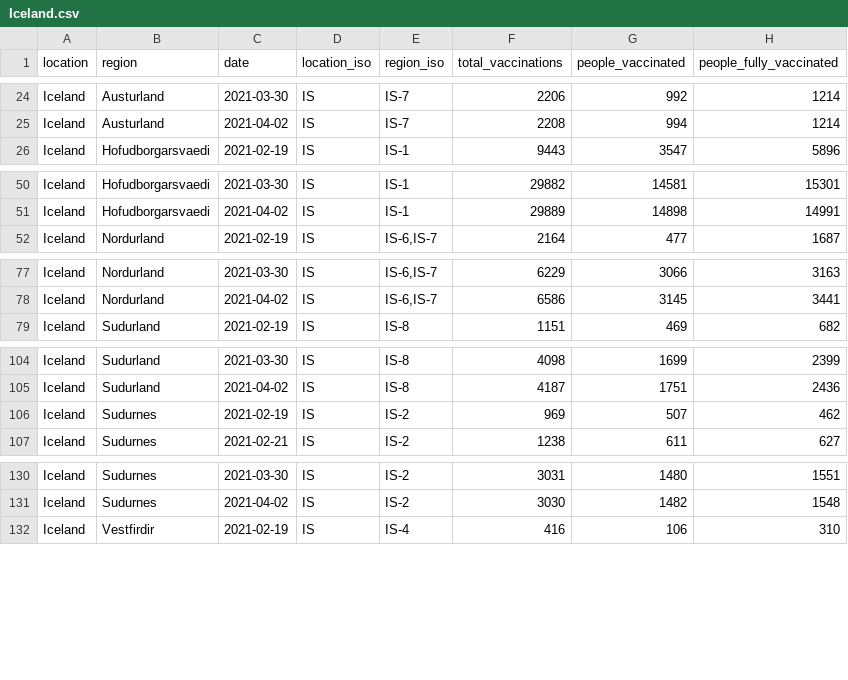
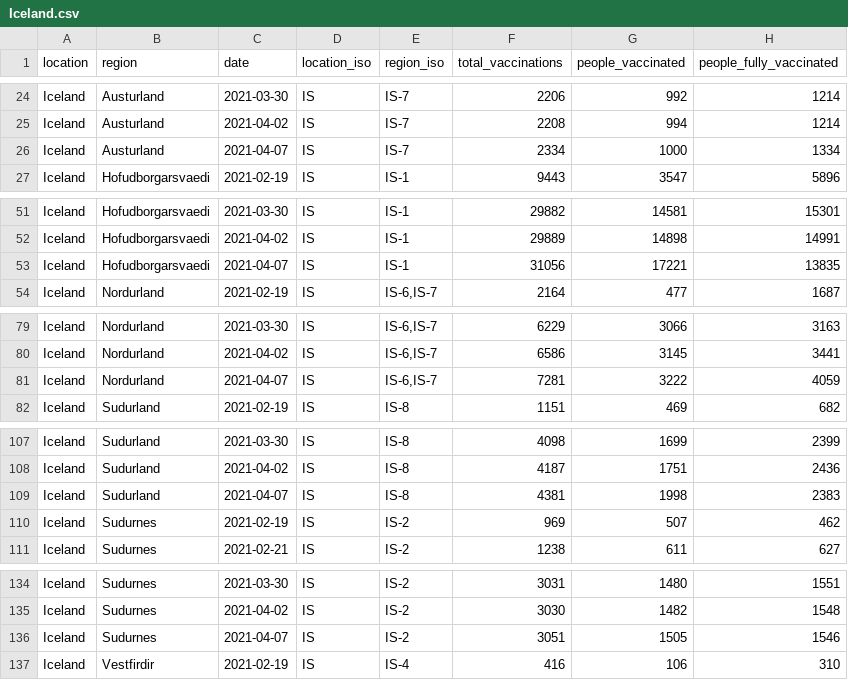
Before and after one commit to sociepy/covid19-vaccination-subnational, a CSV file: data/countries/Iceland.csv, drawn as a sheet; only a part is shown, gaps mark what is left out; the diff covers the shown part only.

```diff
--- a/data/countries/Iceland.csv
+++ b/data/countries/Iceland.csv
@@ -25,2 +25,3 @@ Iceland,Austurland,2021-03-30,IS,IS-7,2206,992,1214
 Iceland,Austurland,2021-04-02,IS,IS-7,2208,994,1214
+Iceland,Austurland,2021-04-07,IS,IS-7,2334,1000,1334
 Iceland,Hofudborgarsvaedi,2021-02-19,IS,IS-1,9443,3547,5896
@@ -51,2 +52,3 @@ Iceland,Hofudborgarsvaedi,2021-03-30,IS,IS-1,29882,14581,15301
 Iceland,Hofudborgarsvaedi,2021-04-02,IS,IS-1,29889,14898,14991
+Iceland,Hofudborgarsvaedi,2021-04-07,IS,IS-1,31056,17221,13835
 Iceland,Nordurland,2021-02-19,IS,"IS-6,IS-7",2164,477,1687
@@ -78,2 +80,3 @@ Iceland,Nordurland,2021-03-30,IS,"IS-6,IS-7",6229,3066,3163
 Iceland,Nordurland,2021-04-02,IS,"IS-6,IS-7",6586,3145,3441
+Iceland,Nordurland,2021-04-07,IS,"IS-6,IS-7",7281,3222,4059
 Iceland,Sudurland,2021-02-19,IS,IS-8,1151,469,682
@@ -105,2 +108,3 @@ Iceland,Sudurland,2021-03-30,IS,IS-8,4098,1699,2399
 Iceland,Sudurland,2021-04-02,IS,IS-8,4187,1751,2436
+Iceland,Sudurland,2021-04-07,IS,IS-8,4381,1998,2383
 Iceland,Sudurnes,2021-02-19,IS,IS-2,969,507,462
@@ -131,2 +135,3 @@ Iceland,Sudurnes,2021-03-30,IS,IS-2,3031,1480,1551
 Iceland,Sudurnes,2021-04-02,IS,IS-2,3030,1482,1548
+Iceland,Sudurnes,2021-04-07,IS,IS-2,3051,1505,1546
 Iceland,Vestfirdir,2021-02-19,IS,IS-4,416,106,310
```
Also changed, not shown: 2 added rows elsewhere in this file, data/countries/Denmark.csv, data/countries/Finland.csv, 28 other files.
